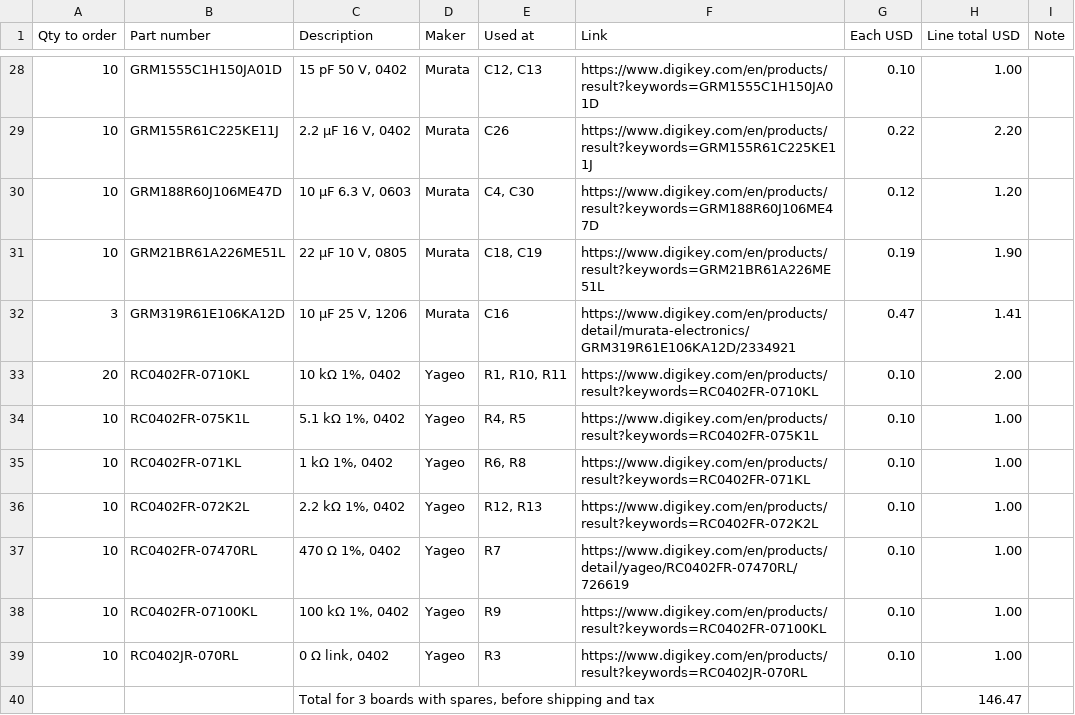
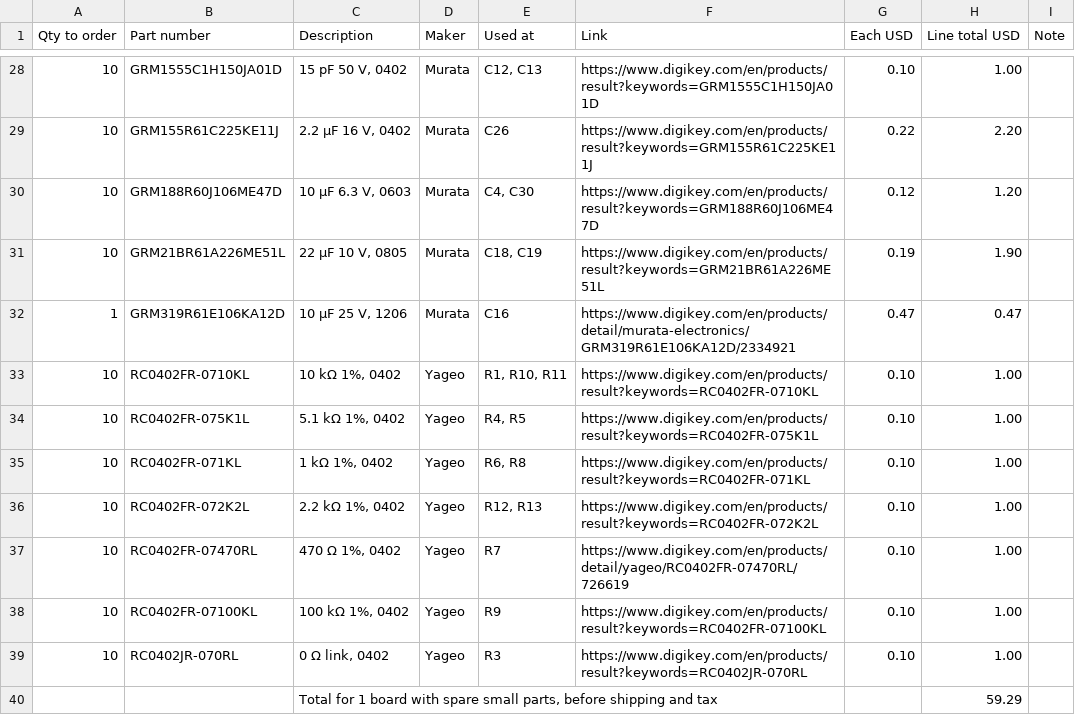
Before and after one commit to pranavs41/tar-team1-hardware, a CSV file: pcb/network-drone-fc/production/rev-A/fc-parts-order.csv, drawn as a sheet; only a part is shown, gaps mark what is left out; the diff covers the shown part only.

Commit message:
Rev A parts files resized to one board; three bare boards are still ordered

```diff
--- a/pcb/network-drone-fc/production/rev-A/fc-parts-order.csv
+++ b/pcb/network-drone-fc/production/rev-A/fc-parts-order.csv
@@ -31,4 +31,4 @@
 10,GRM21BR61A226ME51L,"22 µF 10 V, 0805",Murata,"C18, C19",https://www.digikey.com/en/products/result?keywords=GRM21BR61A226ME51L,0.19,1.90,
-3,GRM319R61E106KA12D,"10 µF 25 V, 1206",Murata,C16,https://www.digikey.com/en/products/detail/murata-electronics/GRM319R61E106KA12D/2334921,0.47,1.41,
-20,RC0402FR-0710KL,"10 kΩ 1%, 0402",Yageo,"R1, R10, R11",https://www.digikey.com/en/products/result?keywords=RC0402FR-0710KL,0.10,2.00,
+1,GRM319R61E106KA12D,"10 µF 25 V, 1206",Murata,C16,https://www.digikey.com/en/products/detail/murata-electronics/GRM319R61E106KA12D/2334921,0.47,0.47,
+10,RC0402FR-0710KL,"10 kΩ 1%, 0402",Yageo,"R1, R10, R11",https://www.digikey.com/en/products/result?keywords=RC0402FR-0710KL,0.10,1.00,
 10,RC0402FR-075K1L,"5.1 kΩ 1%, 0402",Yageo,"R4, R5",https://www.digikey.com/en/products/result?keywords=RC0402FR-075K1L,0.10,1.00,
@@ -39,2 +39,2 @@
 10,RC0402JR-070RL,"0 Ω link, 0402",Yageo,R3,https://www.digikey.com/en/products/result?keywords=RC0402JR-070RL,0.10,1.00,
-,,"Total for 3 boards with spares, before shipping and tax",,,,,146.47,
+,,"Total for 1 board with spare small parts, before shipping and tax",,,,,59.29,
```
Also changed, not shown: 50 edited cells elsewhere in this file, pcb/network-drone-fc/production/rev-A/bom-digikey.csv, 2 other files.
